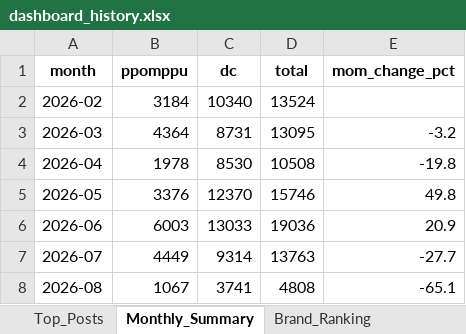
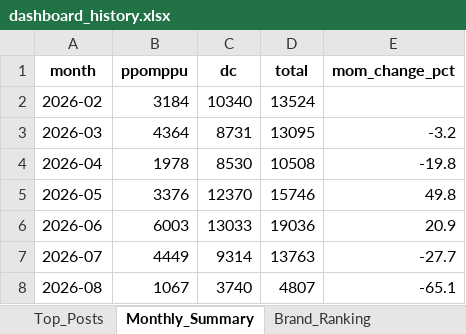
Before and after one commit to rodolfochoi911-lgtm/mvno-market-monitor, an Excel workbook: data/dashboard_history.xlsx, sheet Monthly_Summary, drawn as a sheet; values as stored, in another font and other column widths than the file's, no borders; the diff names each change by its address in the sheet, - before the commit and + after, or states it on an @@ line.

```diff
--- a/data/dashboard_history.xlsx (sheet Monthly_Summary)
+++ b/data/dashboard_history.xlsx (sheet Monthly_Summary)
-C8 (dc): 3741
+C8 (dc): 3740
-D8 (total): 4808
+D8 (total): 4807
```
Also changed, not shown: sheet Top_Posts, sheet Volume, sheet Weekly_Trend.
